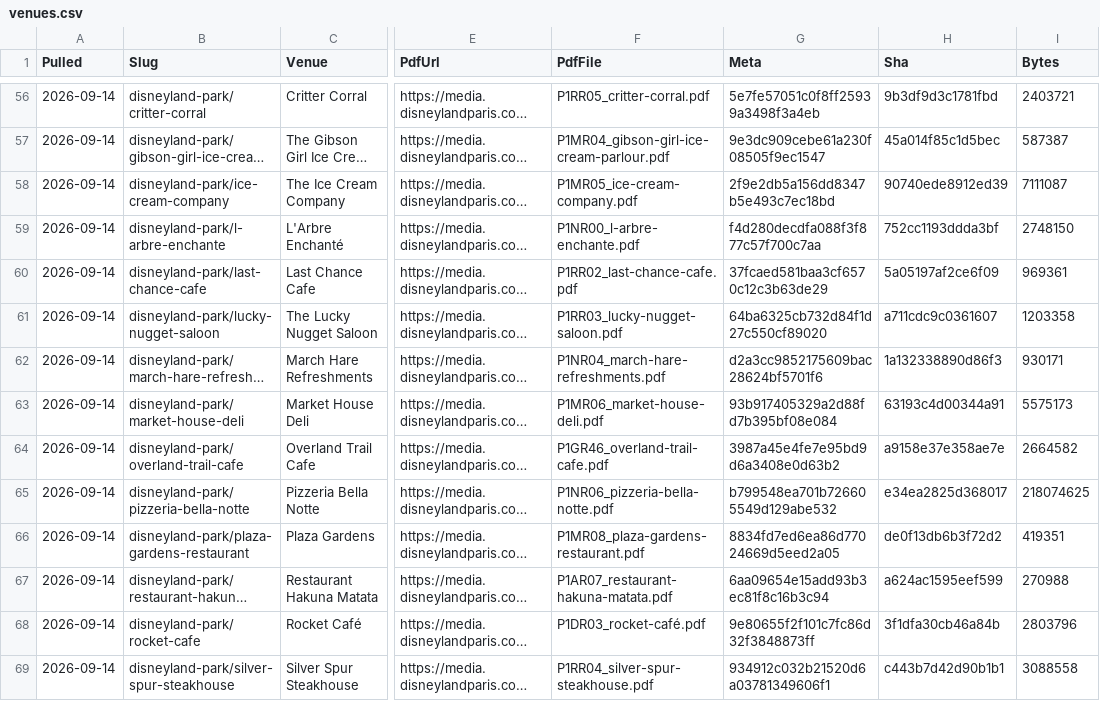
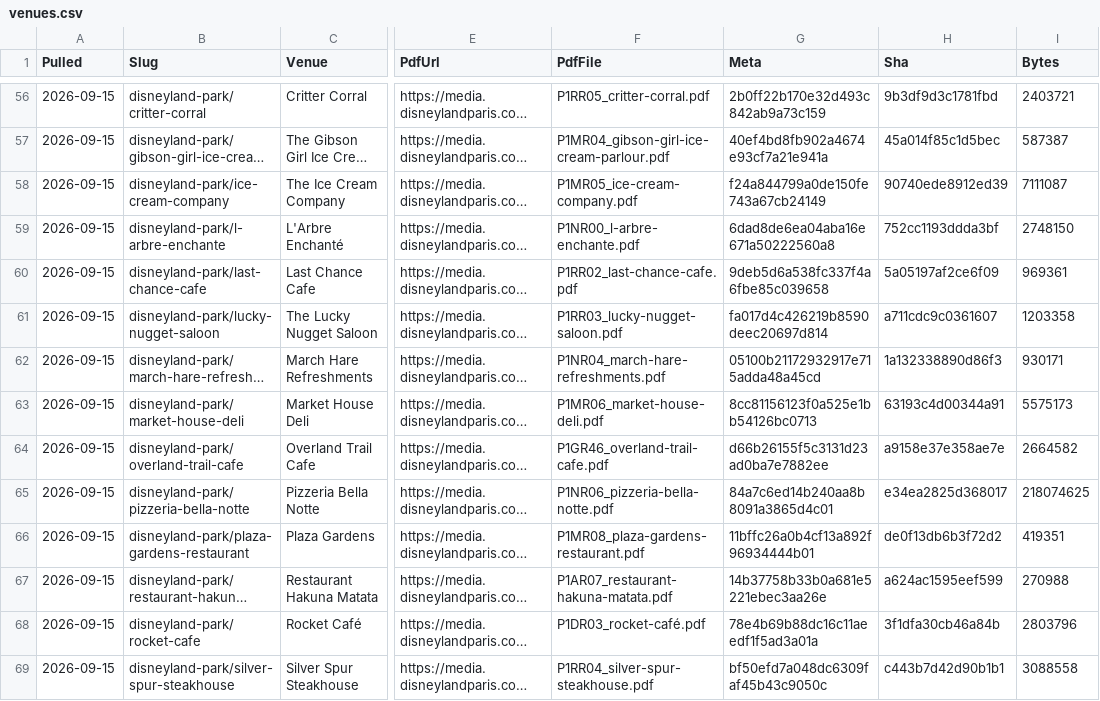
Before and after one commit to scoopdisney/paris-menu-watch, a CSV file: data/venues.csv, drawn as a sheet; only a part is shown, gaps mark what is left out; long unchanged cells end in …; the diff covers the shown part only; the diff names each change by its address in the sheet, - before the commit and + after, or states it on an @@ line.

```diff
--- a/data/venues.csv
+++ b/data/venues.csv
-A56:A69 (Pulled): 2026-09-14
+A56:A69 (Pulled): 2026-09-15
-G56 (Meta): 5e7fe57051c0f8ff25939a3498f3a4eb
+G56 (Meta): 2b0ff22b170e32d493c842ab9a73c159
-G57 (Meta): 9e3dc909cebe61a230f08505f9ec1547
+G57 (Meta): 40ef4bd8fb902a4674e93cf7a21e941a
-G58 (Meta): 2f9e2db5a156dd8347b5e493c7ec18bd
+G58 (Meta): f24a844799a0de150fe743a67cb24149
-G59 (Meta): f4d280decdfa088f3f877c57f700c7aa
+G59 (Meta): 6dad8de6ea04aba16e671a50222560a8
-G60 (Meta): 37fcaed581baa3cf6570c12c3b63de29
+G60 (Meta): 9deb5d6a538fc337f4a6fbe85c039658
-G61 (Meta): 64ba6325cb732d84f1d27c550cf89020
+G61 (Meta): fa017d4c426219b8590deec20697d814
-G62 (Meta): d2a3cc9852175609bac28624bf5701f6
+G62 (Meta): 05100b21172932917e715adda48a45cd
-G63 (Meta): 93b917405329a2d88fd7b395bf08e084
+G63 (Meta): 8cc81156123f0a525e1bb54126bc0713
-G64 (Meta): 3987a45e4fe7e95bd9d6a3408e0d63b2
+G64 (Meta): d66b26155f5c3131d23ad0ba7e7882ee
-G65 (Meta): b799548ea701b726605549d129abe532
+G65 (Meta): 84a7c6ed14b240aa8b8091a3865d4c01
-G66 (Meta): 8834fd7ed6ea86d77024669d5eed2a05
+G66 (Meta): 11bffc26a0b4cf13a892f96934444b01
-G67 (Meta): 6aa09654e15add93b3ec81f8c16b3c94
+G67 (Meta): 14b37758b33b0a681e5221ebec3aa26e
-G68 (Meta): 9e80655f2f101c7fc86d32f3848873ff
+G68 (Meta): 78e4b69b88dc16c11aeedf1f5ad3a01a
-G69 (Meta): 934912c032b21520d6a03781349606f1
+G69 (Meta): bf50efd7a048dc6309faf45b43c9050c
```
Also changed, not shown: 142 edited cells elsewhere in this file, data/prices.csv, 1 other file.
